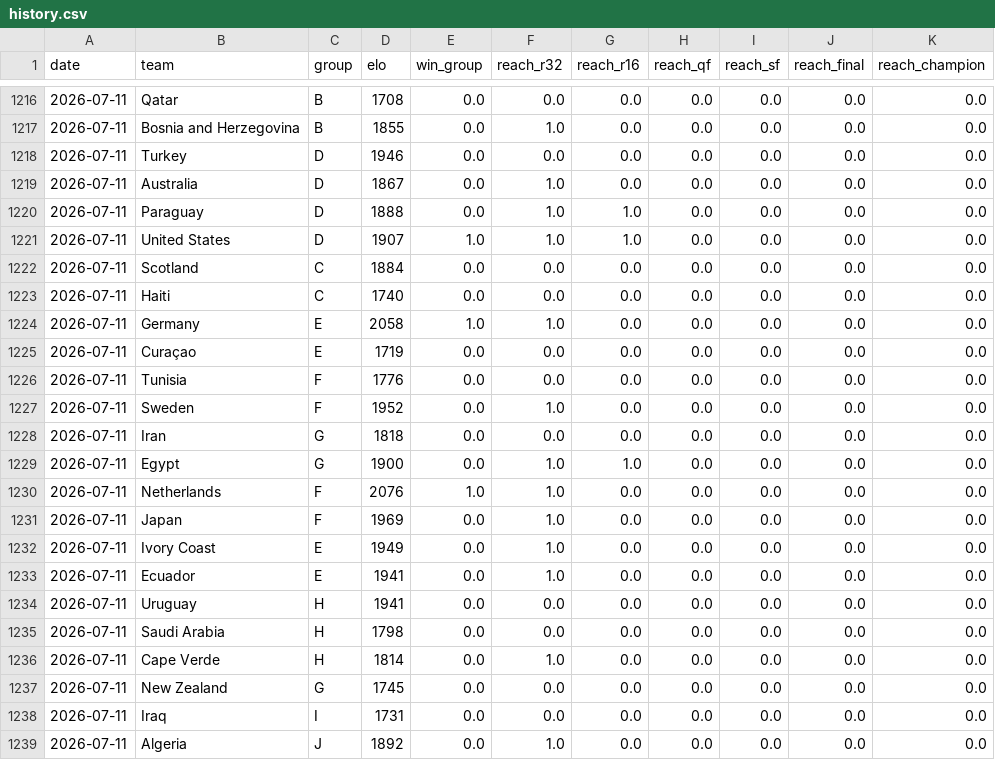
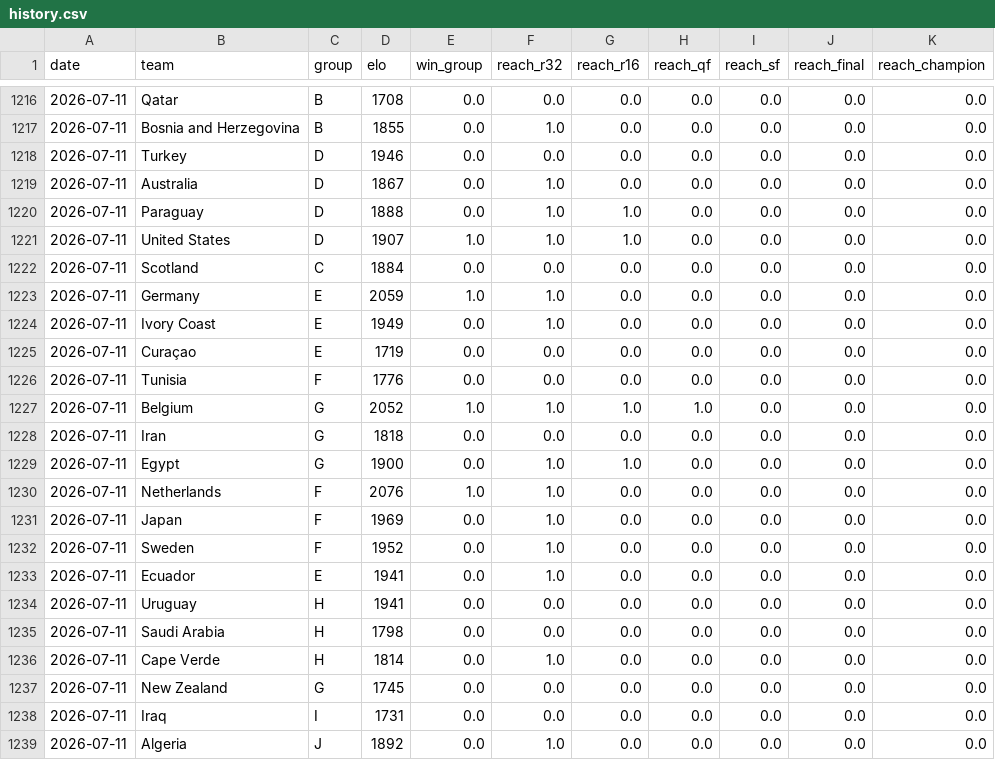
Before and after one commit to wcawleyortega-collab/worldcup-2026-model, a CSV file: outputs/history.csv, drawn as a sheet; only a part is shown, gaps mark what is left out; the diff covers the shown part only.

```diff
--- a/outputs/history.csv
+++ b/outputs/history.csv
@@ -1222,7 +1222,7 @@ date,team,group,elo,win_group,reach_r32,reach_r16,reach_qf,reach_sf,reach_final,
 2026-07-11,Scotland,C,1884,0.0,0.0,0.0,0.0,0.0,0.0,0.0
-2026-07-11,Haiti,C,1740,0.0,0.0,0.0,0.0,0.0,0.0,0.0
-2026-07-11,Germany,E,2058,1.0,1.0,0.0,0.0,0.0,0.0,0.0
+2026-07-11,Germany,E,2059,1.0,1.0,0.0,0.0,0.0,0.0,0.0
+2026-07-11,Ivory Coast,E,1949,0.0,1.0,0.0,0.0,0.0,0.0,0.0
 2026-07-11,Curaçao,E,1719,0.0,0.0,0.0,0.0,0.0,0.0,0.0
 2026-07-11,Tunisia,F,1776,0.0,0.0,0.0,0.0,0.0,0.0,0.0
-2026-07-11,Sweden,F,1952,0.0,1.0,0.0,0.0,0.0,0.0,0.0
+2026-07-11,Belgium,G,2052,1.0,1.0,1.0,1.0,0.0,0.0,0.0
 2026-07-11,Iran,G,1818,0.0,0.0,0.0,0.0,0.0,0.0,0.0
@@ -1231,3 +1231,3 @@ date,team,group,elo,win_group,reach_r32,reach_r16,reach_qf,reach_sf,reach_final,
 2026-07-11,Japan,F,1969,0.0,1.0,0.0,0.0,0.0,0.0,0.0
-2026-07-11,Ivory Coast,E,1949,0.0,1.0,0.0,0.0,0.0,0.0,0.0
+2026-07-11,Sweden,F,1952,0.0,1.0,0.0,0.0,0.0,0.0,0.0
 2026-07-11,Ecuador,E,1941,0.0,1.0,0.0,0.0,0.0,0.0,0.0
```
Also changed, not shown: 2 added rows, 2 removed rows, 1 moved row and 15 edited cells elsewhere in this file, outputs/team_probabilities.csv, 5 other files.
